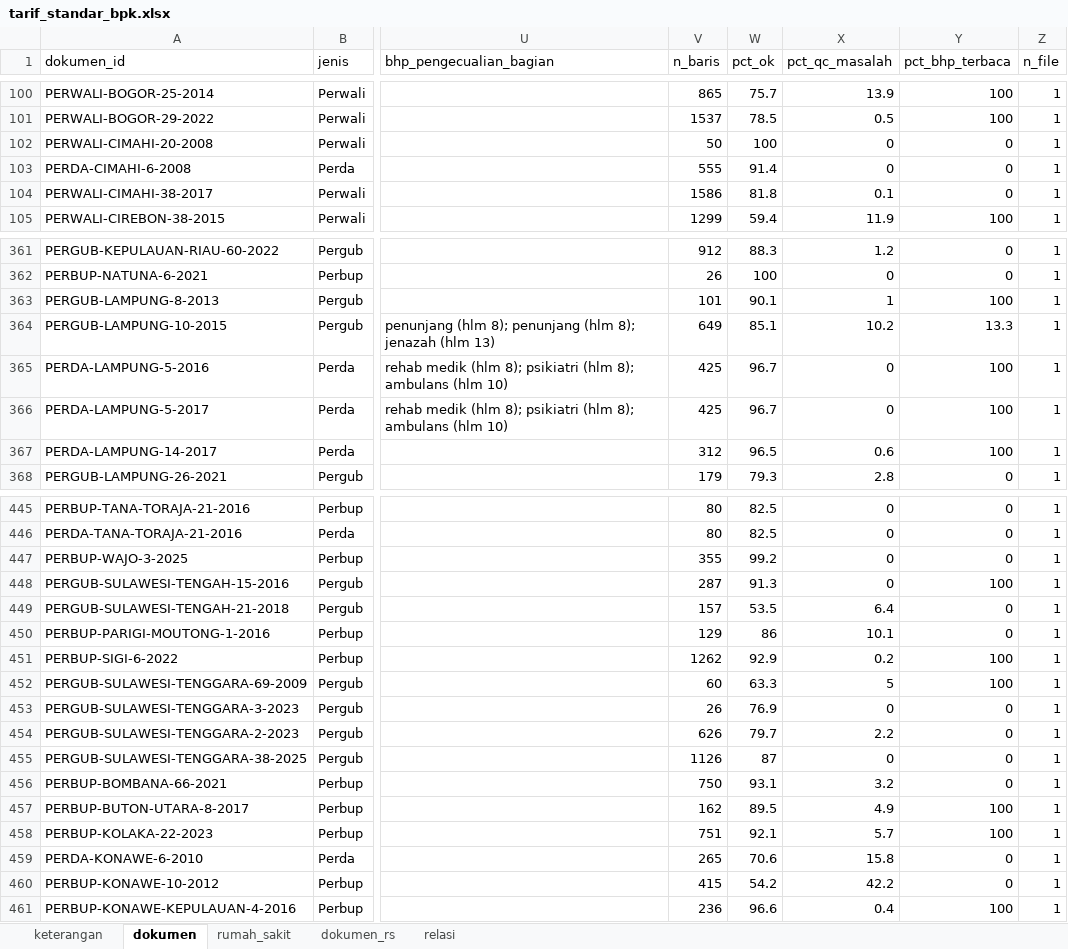
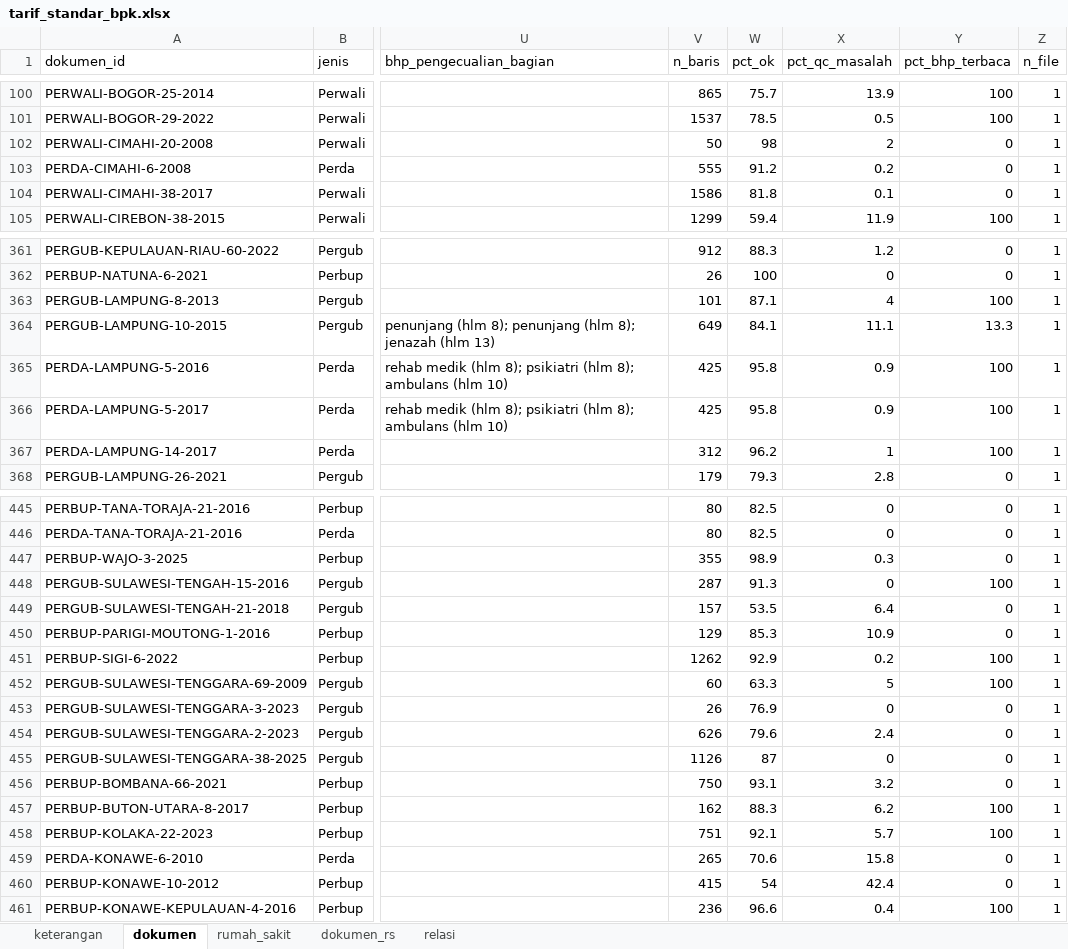
Before and after one commit to Arfan-H/ScrapingTest, an Excel workbook: pilot/out/dataset/tarif_standar_bpk.xlsx, sheet dokumen, drawn as a sheet; only a part is shown, gaps mark what is left out; values as stored, in another font and other column widths than the file's, no borders; the diff covers the shown part only; the diff names each change by its address in the sheet, - before the commit and + after, or states it on an @@ line.

```diff
--- a/pilot/out/dataset/tarif_standar_bpk.xlsx (sheet dokumen)
+++ b/pilot/out/dataset/tarif_standar_bpk.xlsx (sheet dokumen)
-W102 (pct_ok): 100
+W102 (pct_ok): 98
-X102 (pct_qc_masalah): 0
+X102 (pct_qc_masalah): 2
-W103 (pct_ok): 91.4
+W103 (pct_ok): 91.2
-X103 (pct_qc_masalah): 0
+X103 (pct_qc_masalah): 0.2
-W363 (pct_ok): 90.1
+W363 (pct_ok): 87.1
-X363 (pct_qc_masalah): 1
+X363 (pct_qc_masalah): 4
-W364 (pct_ok): 85.1
+W364 (pct_ok): 84.1
-X364 (pct_qc_masalah): 10.2
+X364 (pct_qc_masalah): 11.1
-W365:W366 (pct_ok): 96.7
+W365:W366 (pct_ok): 95.8
-X365:X366 (pct_qc_masalah): 0
+X365:X366 (pct_qc_masalah): 0.9
-W367 (pct_ok): 96.5
+W367 (pct_ok): 96.2
-X367 (pct_qc_masalah): 0.6
+X367 (pct_qc_masalah): 1
-W447 (pct_ok): 99.2
+W447 (pct_ok): 98.9
-X447 (pct_qc_masalah): 0
+X447 (pct_qc_masalah): 0.3
-W450 (pct_ok): 86
+W450 (pct_ok): 85.3
-X450 (pct_qc_masalah): 10.1
+X450 (pct_qc_masalah): 10.9
-W454 (pct_ok): 79.7
+W454 (pct_ok): 79.6
-X454 (pct_qc_masalah): 2.2
+X454 (pct_qc_masalah): 2.4
-W457 (pct_ok): 89.5
+W457 (pct_ok): 88.3
-X457 (pct_qc_masalah): 4.9
+X457 (pct_qc_masalah): 6.2
-W460 (pct_ok): 54.2
+W460 (pct_ok): 54
-X460 (pct_qc_masalah): 42.2
+X460 (pct_qc_masalah): 42.4
```
Also changed, not shown: 98 edited cells elsewhere in this sheet, sheet keterangan, 5 other files.
